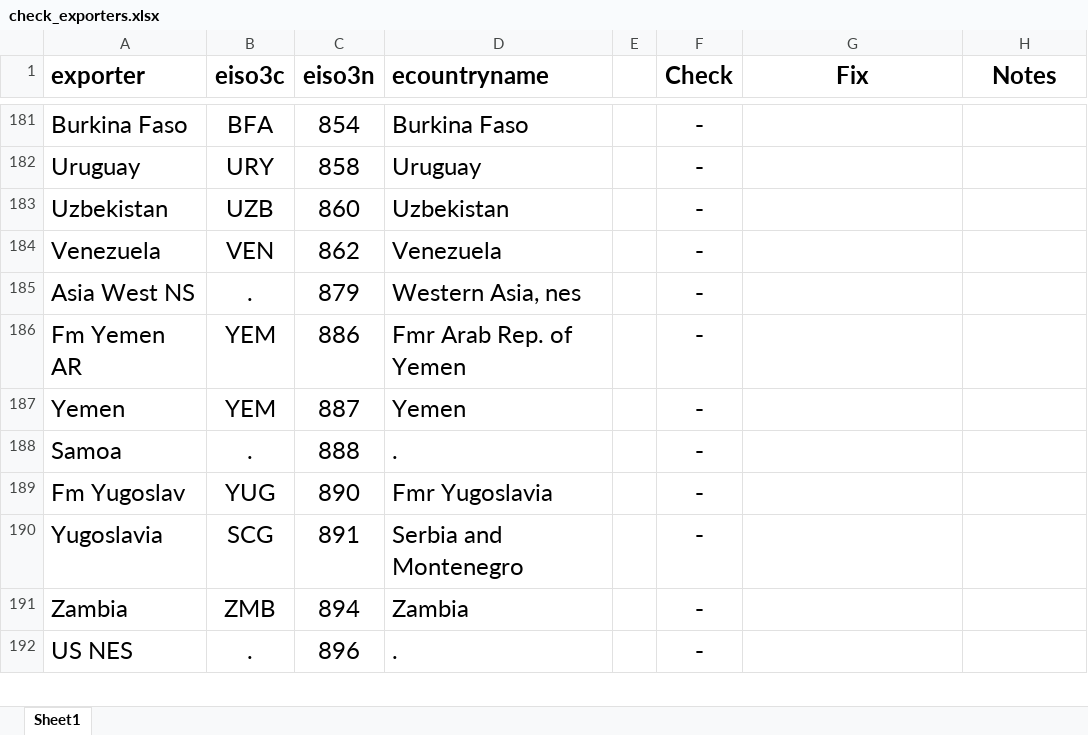
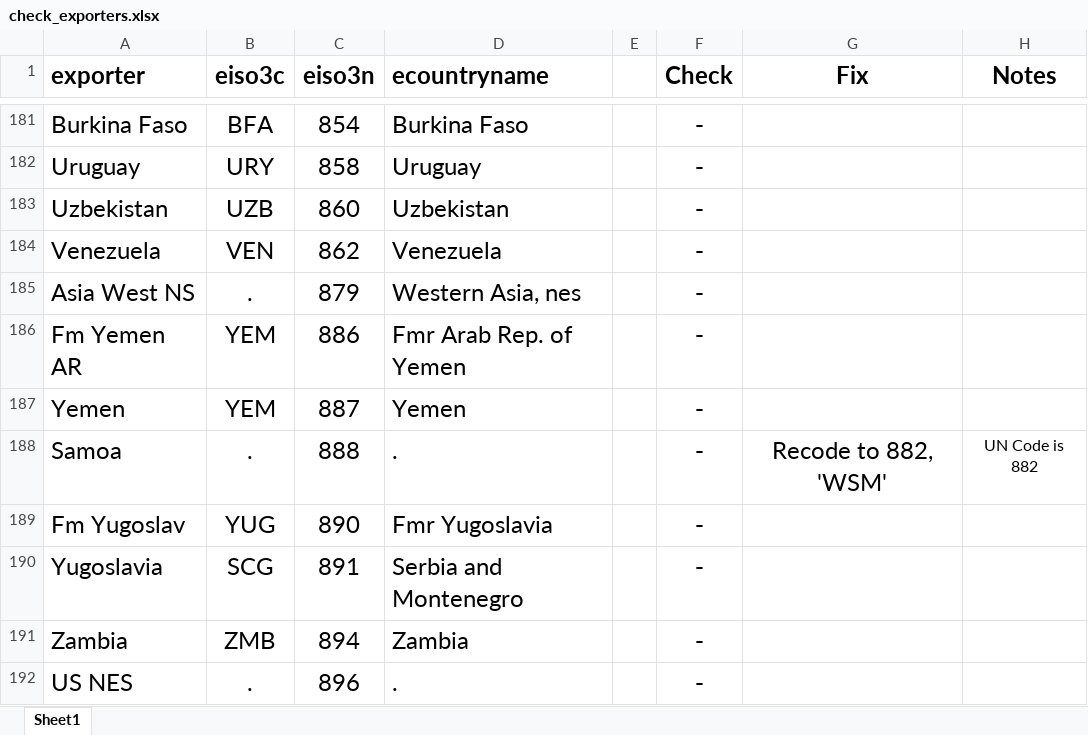
Before and after one commit to mmcky/pyeconlab, an Excel workbook: pyeconlab/trade/dataset/NBERFeenstraWTF/checks/check_exporters.xlsx, sheet Sheet1, drawn as a sheet; only a part is shown, gaps mark what is left out; values as stored, in another font and other column widths than the file's, no borders; the diff covers the shown part only; the diff names each change by its address in the sheet, - before the commit and + after, or states it on an @@ line.

Commit message:
Finished custom work on exporter codes special cases

```diff
--- a/pyeconlab/trade/dataset/NBERFeenstraWTF/checks/check_exporters.xlsx (sheet Sheet1)
+++ b/pyeconlab/trade/dataset/NBERFeenstraWTF/checks/check_exporters.xlsx (sheet Sheet1)
-G188 (Fix): (empty)
+G188 (Fix): Recode to 882, 'WSM'
-H188 (Notes): (empty)
+H188 (Notes): UN Code is 882
```
Also changed, not shown: 12 edited cells elsewhere in this sheet, 1 other file.
